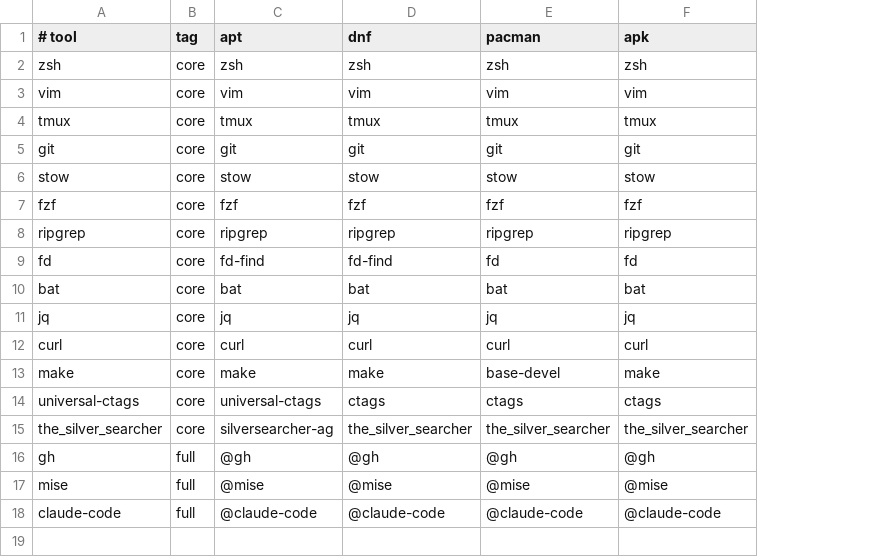
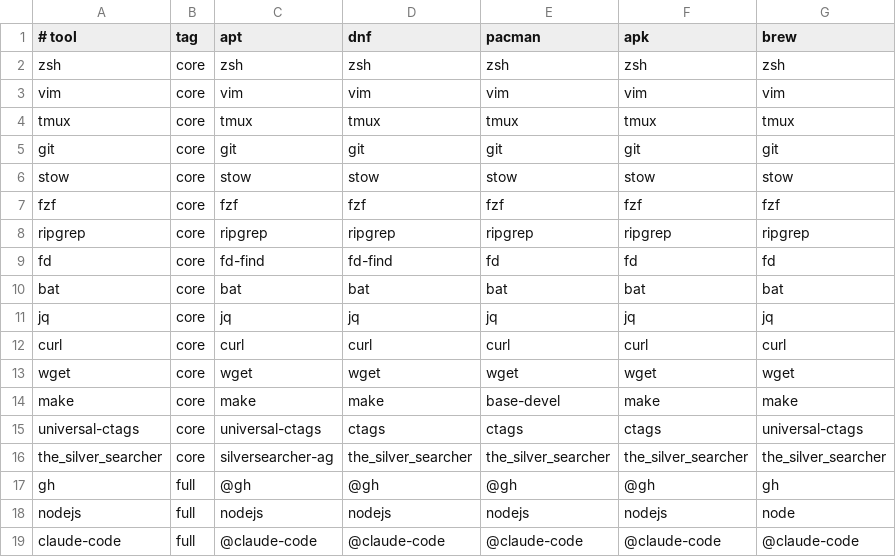
Before and after one commit to joshuazd/dotfiles, a TSV file: shell/.bin/packages.tsv, drawn as a sheet; removed rows and columns are numbered as before the commit, all else as after; the diff names each change by its address in the sheet, - before the commit and + after, or states it on an @@ line.

```diff
--- a/shell/.bin/packages.tsv
+++ b/shell/.bin/packages.tsv
+column G (brew), rows 2-12: zsh | vim | tmux | git | stow | fzf | ripgrep | fd | bat | jq | curl; rows 14-17: make | universal-ctags | the_silver_searcher | gh; row 19: @claude-code
+row 13: wget | core | wget | wget | wget | wget | wget
-row 17: mise | full | @mise | @mise | @mise | @mise
+row 18: nodejs | full | nodejs | nodejs | nodejs | nodejs | node
```
Also changed, not shown: 13 other files.
